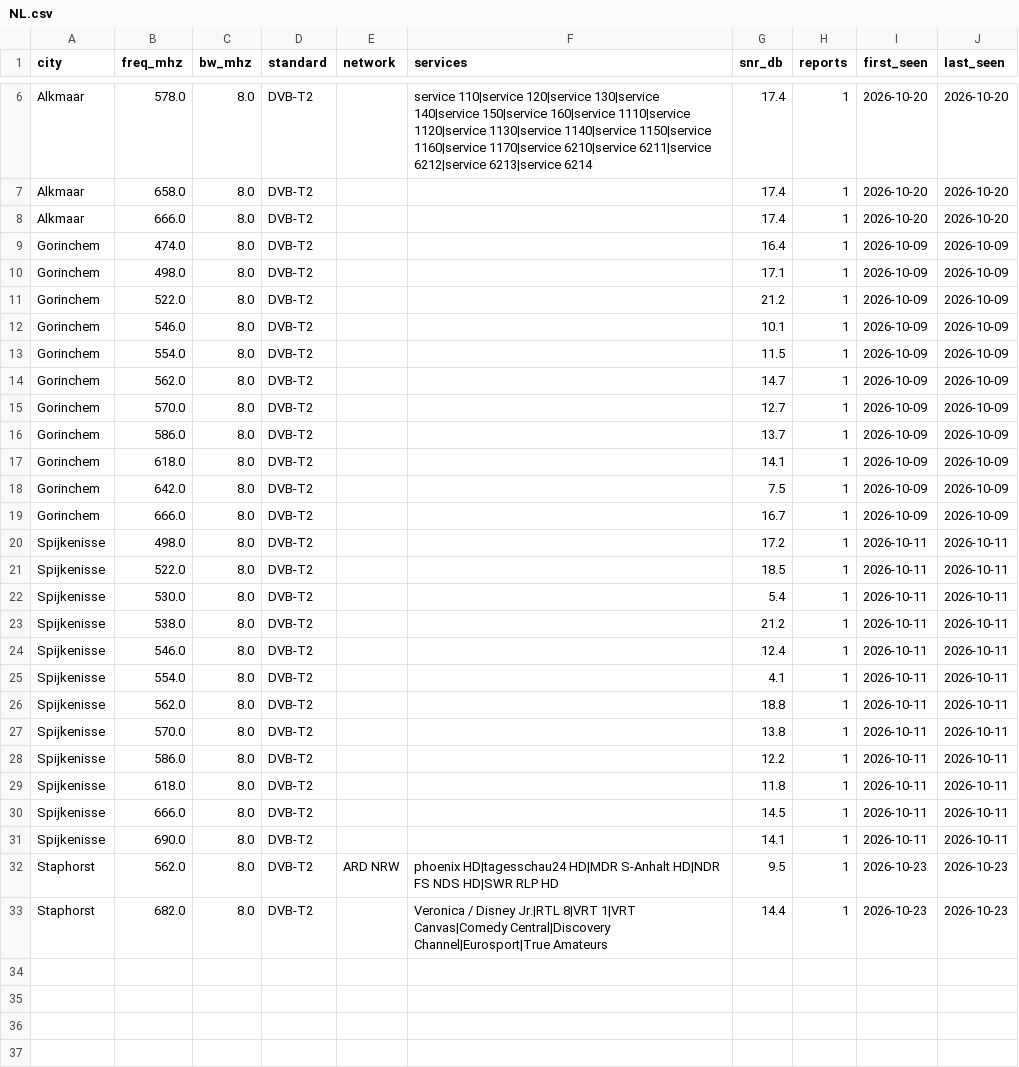
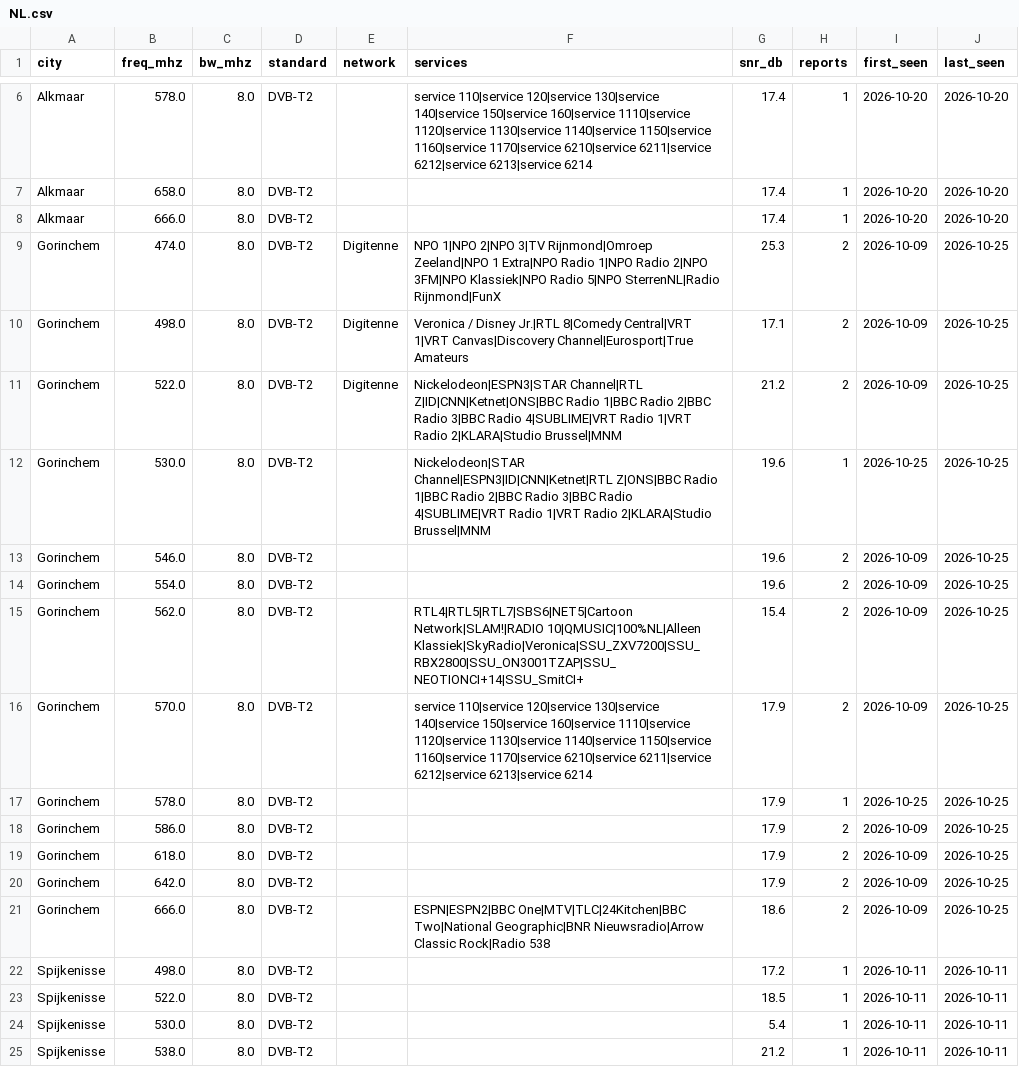
Before and after one commit to adswill/OnAir-channels, a CSV file: dvb-t/NL.csv, drawn as a sheet; only a part is shown, gaps mark what is left out; the shorter side is filled out with more unchanged rows.

```diff
--- a/dvb-t/NL.csv
+++ b/dvb-t/NL.csv
@@ -8,13 +8,15 @@ Alkmaar,658.0,8.0,DVB-T2,,,17.4,1,2026-10-20,2026-10-20
 Alkmaar,666.0,8.0,DVB-T2,,,17.4,1,2026-10-20,2026-10-20
-Gorinchem,474.0,8.0,DVB-T2,,,16.4,1,2026-10-09,2026-10-09
-Gorinchem,498.0,8.0,DVB-T2,,,17.1,1,2026-10-09,2026-10-09
-Gorinchem,522.0,8.0,DVB-T2,,,21.2,1,2026-10-09,2026-10-09
-Gorinchem,546.0,8.0,DVB-T2,,,10.1,1,2026-10-09,2026-10-09
-Gorinchem,554.0,8.0,DVB-T2,,,11.5,1,2026-10-09,2026-10-09
-Gorinchem,562.0,8.0,DVB-T2,,,14.7,1,2026-10-09,2026-10-09
-Gorinchem,570.0,8.0,DVB-T2,,,12.7,1,2026-10-09,2026-10-09
-Gorinchem,586.0,8.0,DVB-T2,,,13.7,1,2026-10-09,2026-10-09
-Gorinchem,618.0,8.0,DVB-T2,,,14.1,1,2026-10-09,2026-10-09
-Gorinchem,642.0,8.0,DVB-T2,,,7.5,1,2026-10-09,2026-10-09
-Gorinchem,666.0,8.0,DVB-T2,,,16.7,1,2026-10-09,2026-10-09
+Gorinchem,474.0,8.0,DVB-T2,Digitenne,NPO 1|NPO 2|NPO 3|TV Rijnmond|Omroep Zeeland|NPO 1 Extra|NPO Radio 1|NPO Radio 2|NPO 3FM|NPO Klassiek|NPO Radio 5|NPO SterrenNL|Radio Rijnmond|FunX,25.3,2,2026-10-09,2026-10-25
+Gorinchem,498.0,8.0,DVB-T2,Digitenne,Veronica / Disney Jr.|RTL 8|Comedy Central|VRT 1|VRT Canvas|Discovery Channel|Eurosport|True Amateurs,17.1,2,2026-10-09,2026-10-25
+Gorinchem,522.0,8.0,DVB-T2,Digitenne,Nickelodeon|ESPN3|STAR Channel|RTL Z|ID|CNN|Ketnet|ONS|BBC Radio 1|BBC Radio 2|BBC Radio 3|BBC Radio 4|SUBLIME|VRT Radio 1|VRT Radio 2|KLARA|Studio Brussel|MNM,21.2,2,2026-10-09,2026-10-25
+Gorinchem,530.0,8.0,DVB-T2,,Nickelodeon|STAR Channel|ESPN3|ID|CNN|Ketnet|RTL Z|ONS|BBC Radio 1|BBC Radio 2|BBC Radio 3|BBC Radio 4|SUBLIME|VRT Radio 1|VRT Radio 2|KLARA|Studio Brussel|MNM,19.6,1,2026-10-25,2026-10-25
+Gorinchem,546.0,8.0,DVB-T2,,,19.6,2,2026-10-09,2026-10-25
+Gorinchem,554.0,8.0,DVB-T2,,,19.6,2,2026-10-09,2026-10-25
+Gorinchem,562.0,8.0,DVB-T2,,RTL4|RTL5|RTL7|SBS6|NET5|Cartoon Network|SLAM!|RADIO 10|QMUSIC|100%NL|Alleen Klassiek|SkyRadio|Veronica|SSU_ZXV7200|SSU_RBX2800|SSU_ON3001TZAP|SSU_NEOTIONCI+14|SSU_SmitCI+,15.4,2,2026-10-09,2026-10-25
+Gorinchem,570.0,8.0,DVB-T2,,service 110|service 120|service 130|service 140|service 150|service 160|service 1110|service 1120|service 1130|service 1140|service 1150|service 1160|service 1170|service 6210|service 6211|service 6212|service 6213|service 6214,17.9,2,2026-10-09,2026-10-25
+Gorinchem,578.0,8.0,DVB-T2,,,17.9,1,2026-10-25,2026-10-25
+Gorinchem,586.0,8.0,DVB-T2,,,17.9,2,2026-10-09,2026-10-25
+Gorinchem,618.0,8.0,DVB-T2,,,17.9,2,2026-10-09,2026-10-25
+Gorinchem,642.0,8.0,DVB-T2,,,17.9,2,2026-10-09,2026-10-25
+Gorinchem,666.0,8.0,DVB-T2,,ESPN|ESPN2|BBC One|MTV|TLC|24Kitchen|BBC Two|National Geographic|BNR Nieuwsradio|Arrow Classic Rock|Radio 538,18.6,2,2026-10-09,2026-10-25
 Spijkenisse,498.0,8.0,DVB-T2,,,17.2,1,2026-10-11,2026-10-11
```
